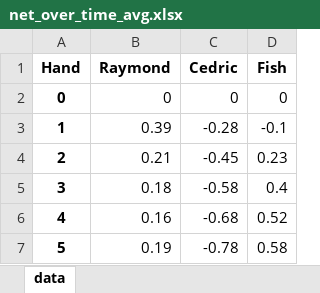
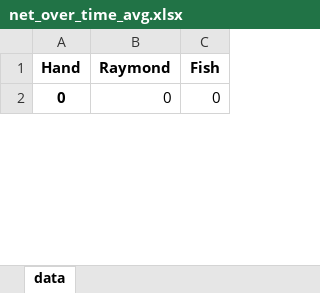
Before and after one commit to ibnerd007/Poker-Stats, an Excel workbook: Outputs/net_over_time_avg.xlsx, sheet data, drawn as a sheet; only a part is shown; values as stored, in another font and other column widths than the file's, no borders; charts and pictures not drawn; removed rows and columns are numbered as before the commit, all else as after; the diff covers the shown part only; the diff names each change by its address in the sheet, - before the commit and + after, or states it on an @@ line.

```diff
--- a/Outputs/net_over_time_avg.xlsx (sheet data)
+++ b/Outputs/net_over_time_avg.xlsx (sheet data)
-column C (Cedric), row 2: 0
-row 3: 1 | 0.39 | -0.28 | -0.1
-row 4: 2 | 0.21 | -0.45 | 0.23
-row 5: 3 | 0.18 | -0.58 | 0.4
-row 6: 4 | 0.16 | -0.68 | 0.52
-row 7: 5 | 0.19 | -0.78 | 0.58
```
Also changed, not shown: other rows of this sheet, charts or pictures, Outputs/net_over_time_raw.xlsx, Outputs/stacks_over_time_avg.xlsx, 9 other files.
